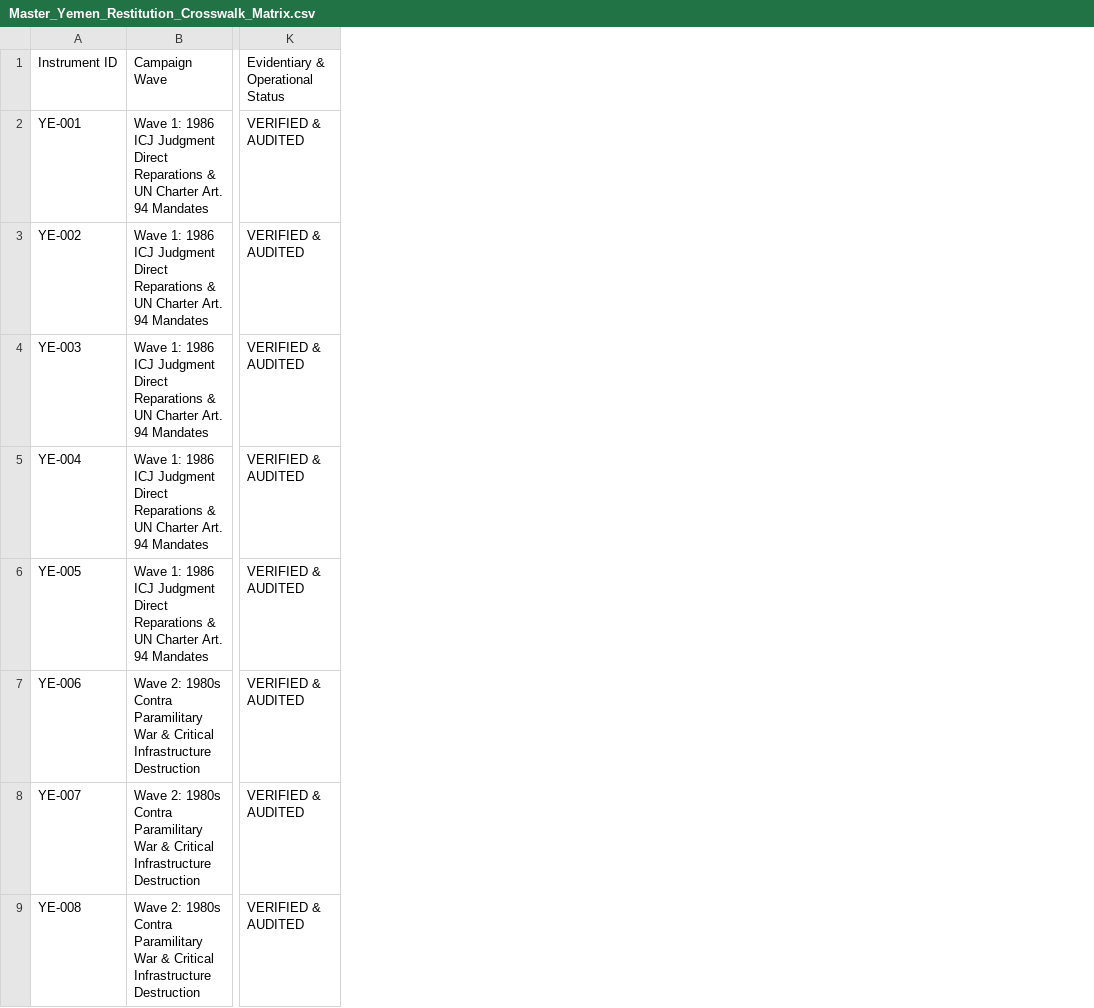
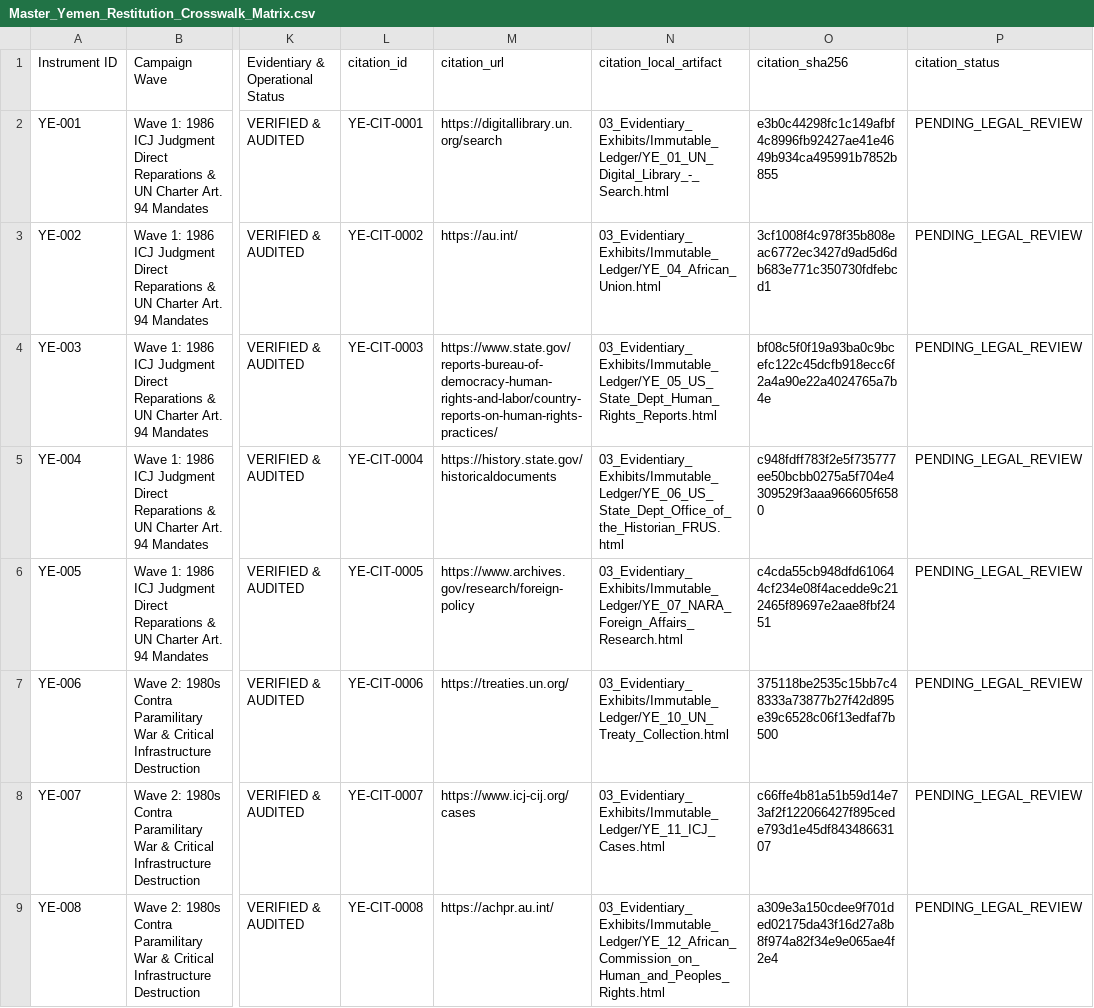
Before and after one commit to GlobalRestitutionAlliance/asia-us-ye-yemen-master-litigation, a CSV file: 00_Master_Knowledge_Base/Master_Yemen_Restitution_Crosswalk_Matrix.csv, drawn as a sheet; only a part is shown, gaps mark what is left out; the diff names each change by its address in the sheet, - before the commit and + after, or states it on an @@ line.

```diff
--- a/00_Master_Knowledge_Base/Master_Yemen_Restitution_Crosswalk_Matrix.csv
+++ b/00_Master_Knowledge_Base/Master_Yemen_Restitution_Crosswalk_Matrix.csv
+column L, rows 1-9: citation_id | YE-CIT-0001 | YE-CIT-0002 | YE-CIT-0003 | YE-CIT-0004 | YE-CIT-0005 | YE-CIT-0006 | YE-CIT-0007 | YE-CIT-0008
+column M, rows 1-9: citation_url | https://digitallibrary.un.org/search | https://au.int/ | https://www.state.gov/reports-bureau-of-democracy-human-rights-and-labor/country-reports-on-human-rights-practices/ | https://history.state.gov/historicaldocuments | https://www.archives.gov/research/foreign-policy | https://treaties.un.org/ | https://www.icj-cij.org/cases | https://achpr.au.int/
+column N, rows 1-9: citation_local_artifact | 03_Evidentiary_Exhibits/Immutable_Ledger/YE_01_UN_Digital_Library_-_Search.html | 03_Evidentiary_Exhibits/Immutable_Ledger/YE_04_African_Union.html | 03_Evidentiary_Exhibits/Immutable_Ledger/YE_05_US_State_Dept_Human_Rights_Reports.html | 03_Evidentiary_Exhibits/Immutable_Ledger/YE_06_US_State_Dept_Office_of_the_Historian_FRUS.html | 03_Evidentiary_Exhibits/Immutable_Ledger/YE_07_NARA_Foreign_Affairs_Research.html | 03_Evidentiary_Exhibits/Immutable_Ledger/YE_10_UN_Treaty_Collection.html | 03_Evidentiary_Exhibits/Immutable_Ledger/YE_11_ICJ_Cases.html | 03_Evidentiary_Exhibits/Immutable_Ledger/YE_12_African_Commission_on_Human_and_Peoples_Rights.html
+column O, rows 1-9: citation_sha256 | e3b0c44298fc1c149afbf4c8996fb92427ae41e4649b934ca495991b7852b855 | 3cf1008f4c978f35b808eac6772ec3427d9ad5d6db683e771c350730fdfebcd1 | bf08c5f0f19a93ba0c9bcefc122c45dcfb918ecc6f2a4a90e22a4024765a7b4e | c948fdff783f2e5f735777ee50bcbb0275a5f704e4309529f3aaa966605f6580 | c4cda55cb948dfd610644cf234e08f4acedde9c212465f89697e2aae8fbf2451 | 375118be2535c15bb7c48333a73877b27f42d895e39c6528c06f13edfaf7b500 | c66ffe4b81a51b59d14e73af2f122066427f895cede793d1e45df84348663107 | a309e3a150cdee9f701ded02175da43f16d27a8b8f974a82f34e9e065ae4f2e4
+column P, rows 1-9: citation_status | PENDING_LEGAL_REVIEW | PENDING_LEGAL_REVIEW | PENDING_LEGAL_REVIEW | PENDING_LEGAL_REVIEW | PENDING_LEGAL_REVIEW | PENDING_LEGAL_REVIEW | PENDING_LEGAL_REVIEW | PENDING_LEGAL_REVIEW
```
Also changed, not shown: 99_Archives_and_Manifests/MANIFEST_SHA256.csv, 21 other files.
